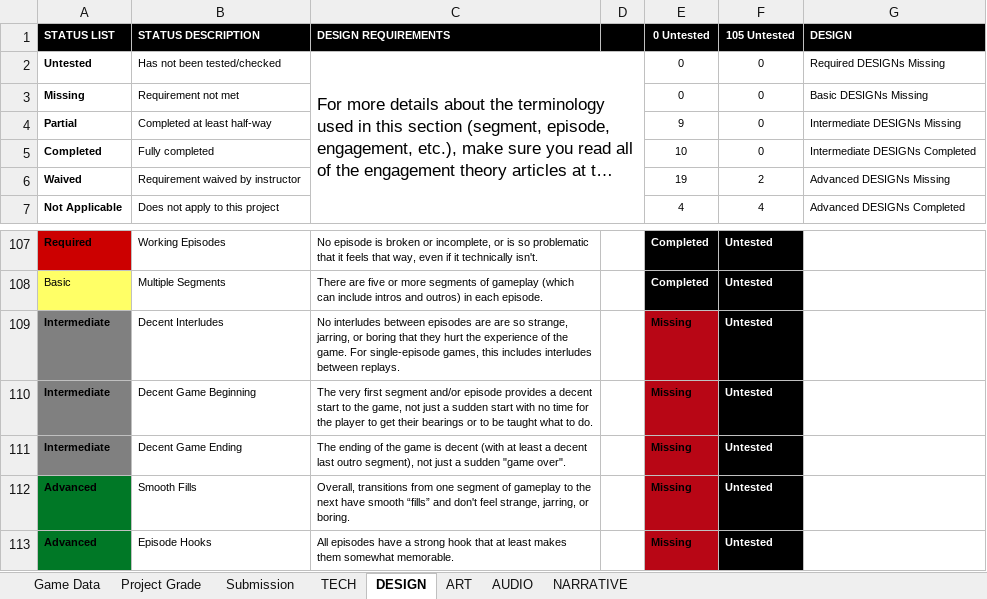
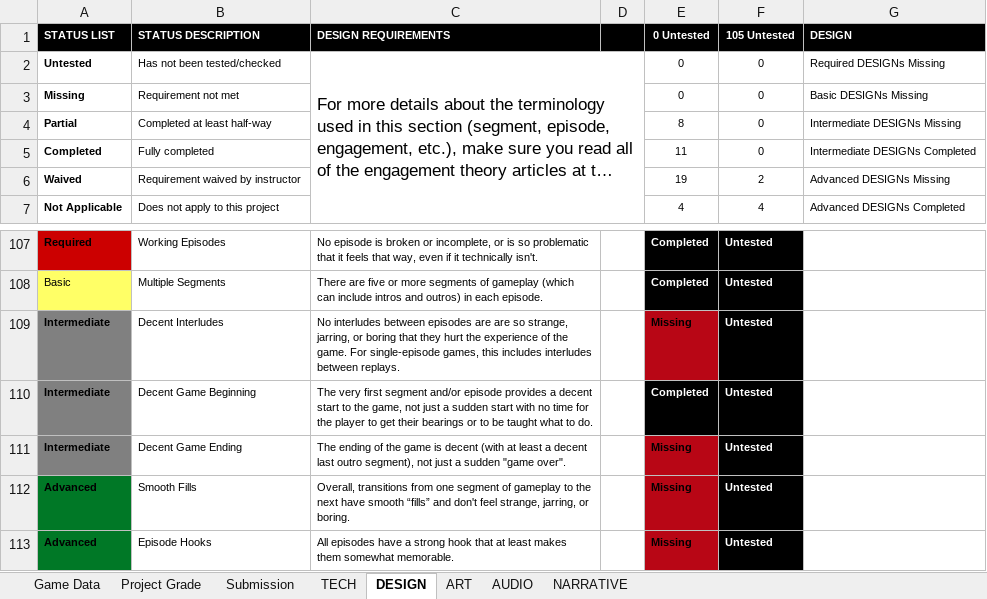
Before and after one commit to JiangdiGou/swole_team_6, an Excel workbook: Shared Files/Rubric_Extended/GAM200_NinjaCade_rubric-Optimistic.xlsx, sheet DESIGN, drawn as a sheet; only a part is shown, gaps mark what is left out; long unchanged cells end in …; values as stored, in another font and other column widths than the file's, no borders; conditional formats not drawn; the diff names each change by its address in the sheet, - before the commit and + after, or states it on an @@ line.

```diff
--- a/Shared Files/Rubric_Extended/GAM200_NinjaCade_rubric-Optimistic.xlsx (sheet DESIGN)
+++ b/Shared Files/Rubric_Extended/GAM200_NinjaCade_rubric-Optimistic.xlsx (sheet DESIGN)
-E4 (0 Untested): 9
+E4 (0 Untested): 8
-E5 (0 Untested): 10
+E5 (0 Untested): 11
-E110 (0 Untested): Missing
+E110 (0 Untested): Completed
@@ E110 fill: #B80615 → #000000, text colour: black → #FFFFFF @@
```
Also changed, not shown: sheet Project Grade, sheet TECH, sheet AUDIO, 5 other files.
